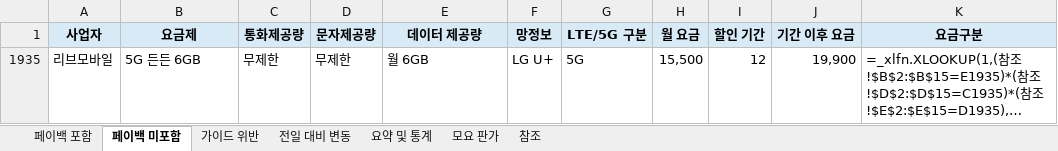
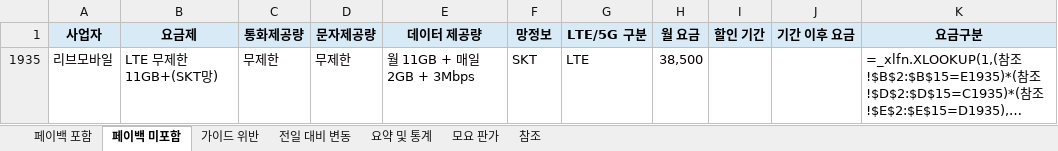
Before and after one commit to kjch444-sketchs/moyoplan-crawler, an Excel workbook: moyoplan_parsed_plans.xlsx, sheet 페이백 미포함, drawn as a sheet; long unchanged cells end in …; values as stored, in another font and other column widths than the file's, no borders; formulas without a stored value are shown as written; the diff names each change by its address in the sheet, - before the commit and + after, or states it on an @@ line.

```diff
--- a/moyoplan_parsed_plans.xlsx (sheet 페이백 미포함)
+++ b/moyoplan_parsed_plans.xlsx (sheet 페이백 미포함)
-B1935 (요금제): 5G 든든 6GB
+B1935 (요금제): LTE 무제한 11GB+(SKT망)
-E1935 (데이터 제공량): 월 6GB
+E1935 (데이터 제공량): 월 11GB + 매일 2GB + 3Mbps
-F1935 (망정보): LG U+
+F1935 (망정보): SKT
-G1935 (LTE/5G 구분): 5G
+G1935 (LTE/5G 구분): LTE
-H1935 (월 요금): 15,500
+H1935 (월 요금): 38,500
-I1935 (할인 기간): 12
+I1935 (할인 기간): (empty)
-J1935 (기간 이후 요금): 19,900
+J1935 (기간 이후 요금): (empty)
```
Also changed, not shown: sheet 페이백 포함, sheet 전일 대비 변동, sheet 요약 및 통계, hidden cells.
